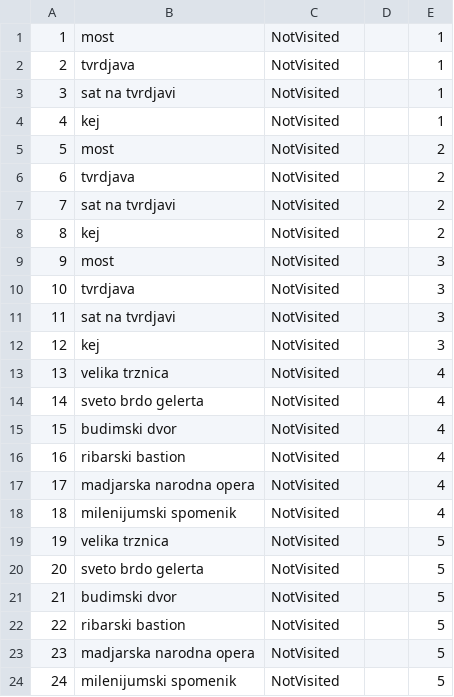
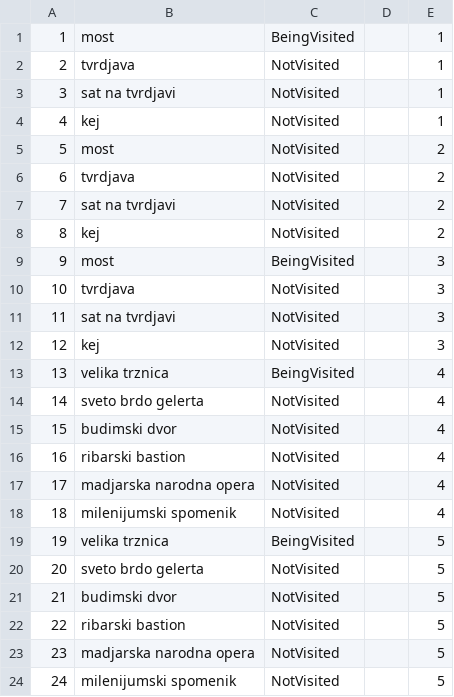
Before and after one commit to dokma11/SIMS-Project-Group-4-Team-B, a CSV file: Sims2023/Sims2023/Resources/Data/keyPoints.csv, drawn as a sheet.

```diff
--- a/Sims2023/Sims2023/Resources/Data/keyPoints.csv
+++ b/Sims2023/Sims2023/Resources/Data/keyPoints.csv
@@ -1,2 +1,2 @@
-1|most|NotVisited||1
+1|most|BeingVisited||1
 2|tvrdjava|NotVisited||1
@@ -8,3 +8,3 @@
 8|kej|NotVisited||2
-9|most|NotVisited||3
+9|most|BeingVisited||3
 10|tvrdjava|NotVisited||3
@@ -12,3 +12,3 @@
 12|kej|NotVisited||3
-13|velika trznica|NotVisited||4
+13|velika trznica|BeingVisited||4
 14|sveto  brdo gelerta|NotVisited||4
@@ -18,3 +18,3 @@
 18|milenijumski spomenik|NotVisited||4
-19|velika trznica|NotVisited||5
+19|velika trznica|BeingVisited||5
 20|sveto  brdo gelerta|NotVisited||5
```
Also changed, not shown: Sims2023/Sims2023/Resources/Data/tourReservations.csv, Sims2023/Sims2023/Resources/Data/tours.csv, 6 other files.
